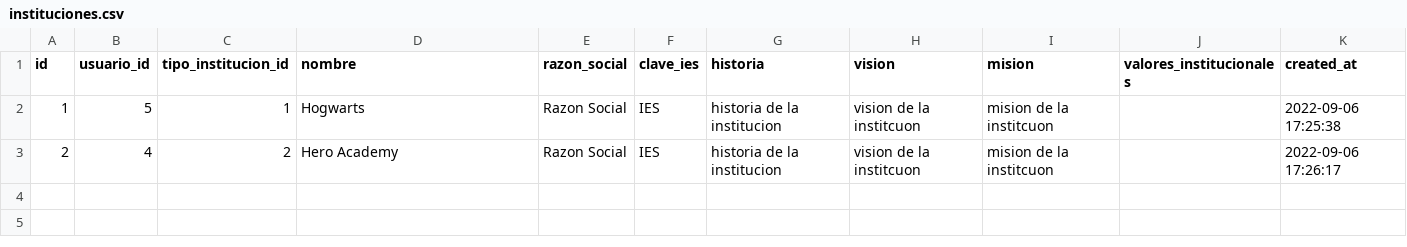
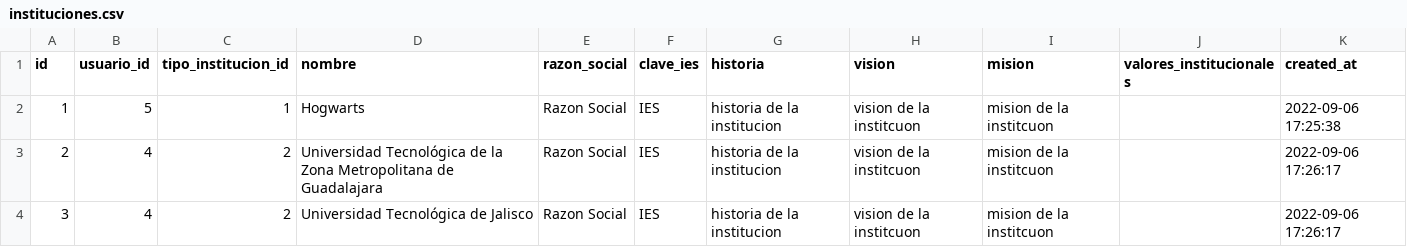
Before and after one commit to subsesjal/siiges-services, a CSV file: packages/core/src/drivers/db/CSVFiles/instituciones.csv, drawn as a sheet.

Commit message:
Update instituciones.csv

```diff
--- a/packages/core/src/drivers/db/CSVFiles/instituciones.csv
+++ b/packages/core/src/drivers/db/CSVFiles/instituciones.csv
@@ -2,2 +2,3 @@ id,usuario_id,tipo_institucion_id,nombre,razon_social,clave_ies,historia,vision,
 1,5,1,Hogwarts,Razon Social,IES,historia de la institucion,vision de la institcuon,mision de la institcuon,,2022-09-06 17:25:38
-2,4,2,Hero Academy,Razon Social,IES,historia de la institucion,vision de la institcuon,mision de la institcuon,,2022-09-06 17:26:17
+2,4,2,Universidad Tecnológica de la Zona Metropolitana de Guadalajara,Razon Social,IES,historia de la institucion,vision de la institcuon,mision de la institcuon,,2022-09-06 17:26:17
+3,4,2,Universidad Tecnológica de Jalisco,Razon Social,IES,historia de la institucion,vision de la institcuon,mision de la institcuon,,2022-09-06 17:26:17
```
